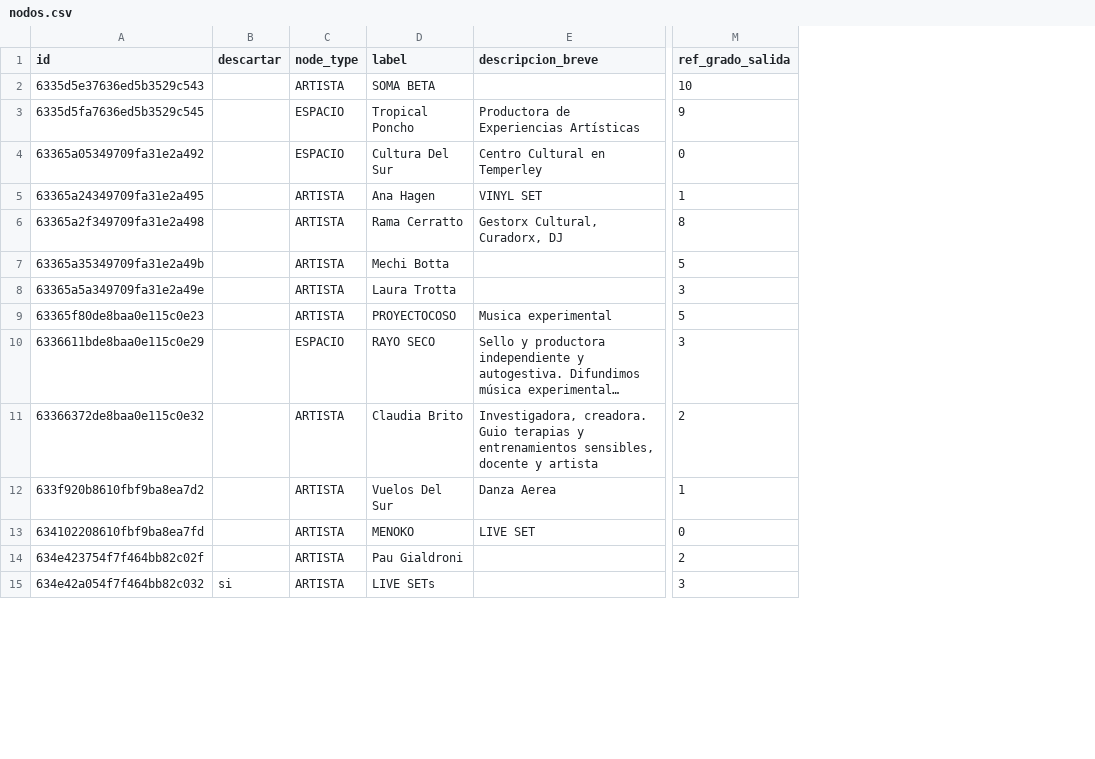
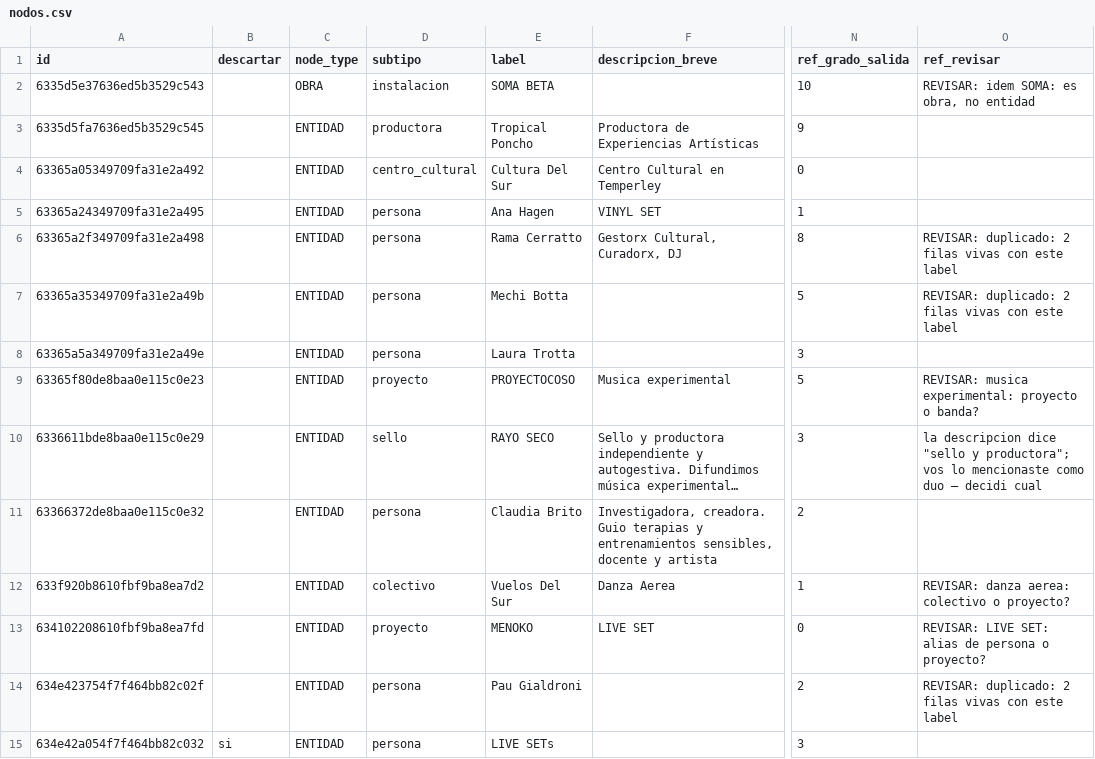
Before and after one commit to TropicalPoncho/sinapsis-front, a CSV file: data/curaduria/nodos.csv, drawn as a sheet; only a part is shown, gaps mark what is left out; long unchanged cells end in …; the diff covers the shown part only; the diff names each change by its address in the sheet, - before the commit and + after, or states it on an @@ line.

Commit message:
refactor: ENTIDAD + subtipo replace ARTISTA/ESPACIO/SERIE/STUB, created_by, terminology

```diff
--- a/data/curaduria/nodos.csv
+++ b/data/curaduria/nodos.csv
+column D (subtipo), rows 2-15: instalacion | productora | centro_cultural | persona | persona | persona | persona | proyecto | sello | persona | colectivo | proyecto | persona | persona
+column O (ref_revisar), rows 2-14: REVISAR: idem SOMA: es obra, no entidad |  |  |  | REVISAR: duplicado: 2 filas vivas con este label | REVISAR: duplicado: 2 filas vivas con este label |  | REVISAR: musica experimental: proyecto o banda? | la descripcion dice "sello y productora"; vos lo mencionaste como duo — decidi cual |  | REVISAR: danza aerea: colectivo o proyecto? | REVISAR: LIVE SET: alias de persona o proyecto? | REVISAR: duplicado: 2 filas vivas con este label
-C2 (node_type): ARTISTA
+C2 (node_type): OBRA
-C3:C4 (node_type): ESPACIO
+C3:C4 (node_type): ENTIDAD
-C5:C9 (node_type): ARTISTA
+C5:C9 (node_type): ENTIDAD
-C10 (node_type): ESPACIO
+C10 (node_type): ENTIDAD
-C11:C15 (node_type): ARTISTA
+C11:C15 (node_type): ENTIDAD
```
Also changed, not shown: 66 edited cells elsewhere in this file, 11 other files.
